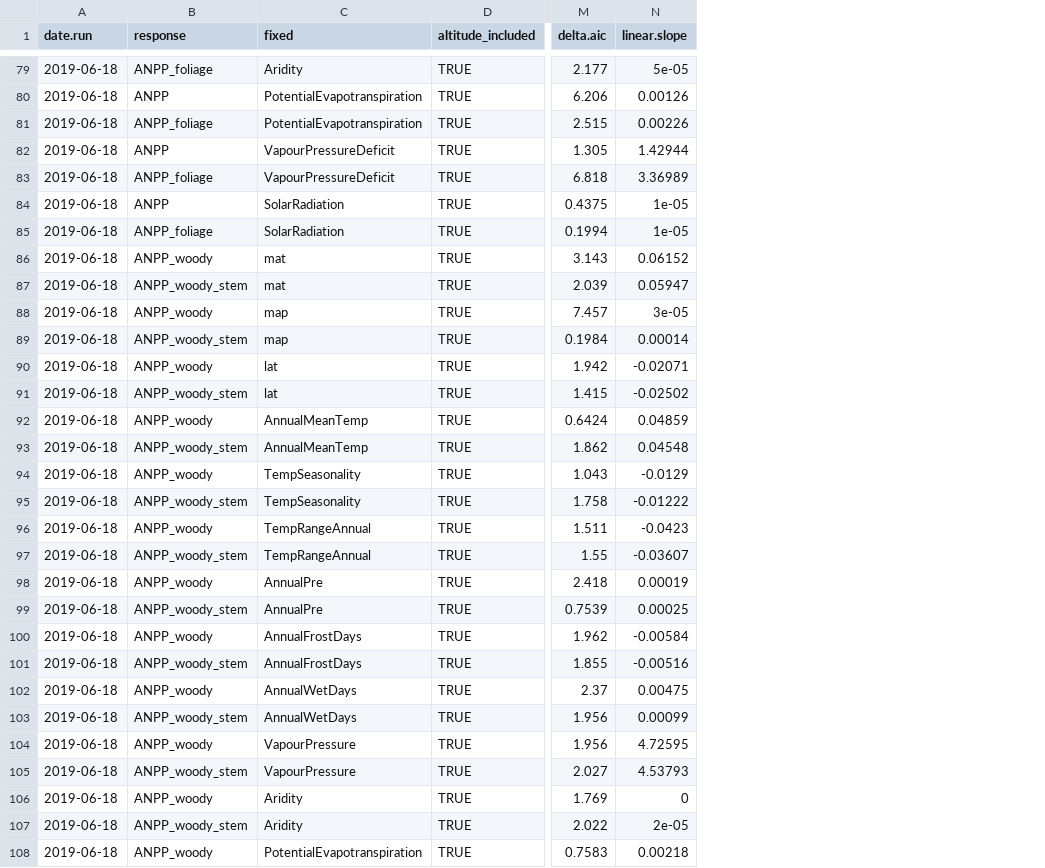
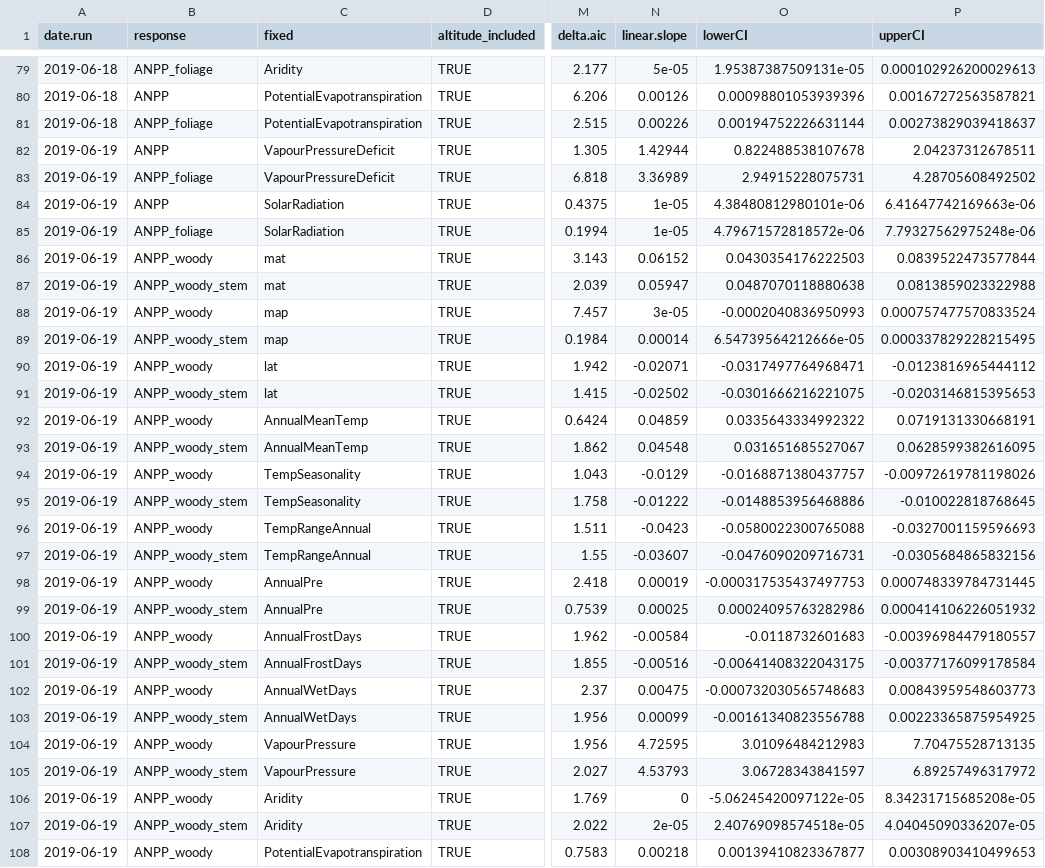
Before and after one commit to forc-db/Global_Productivity, a CSV file: results/tables/best_model_outputs/best_model_scaled_with_ci.csv, drawn as a sheet; only a part is shown, gaps mark what is left out; the diff covers the shown part only; the diff names each change by its address in the sheet, - before the commit and + after, or states it on an @@ line.

Commit message:
Update best_model_scaled_with_ci.csv

```diff
--- a/results/tables/best_model_outputs/best_model_scaled_with_ci.csv
+++ b/results/tables/best_model_outputs/best_model_scaled_with_ci.csv
+column O (lowerCI), rows 79-108: 1.95387387509131e-05 | 0.00098801053939396 | 0.00194752226631144 | 0.822488538107678 | 2.94915228075731 | 4.38480812980101e-06 | 4.79671572818572e-06 | 0.0430354176222503 | 0.0487070118880638 | -0.0002040836950993 | 6.54739564212666e-05 | -0.0317497764968471 | -0.0301666216221075 | 0.0335643334992322 | 0.031651685527067 | -0.0168871380437757 | -0.0148853956468886 | -0.0580022300765088 | -0.0476090209716731 | -0.000317535437497753 | 0.00024095763282986 | -0.0118732601683 | -0.00641408322043175 | -0.000732030565748683 | -0.00161340823556788 | 3.01096484212983 | 3.06728343841597 | -5.06245420097122e-05 | 2.40769098574518e-05 | 0.00139410823367877
+column P (upperCI), rows 79-108: 0.000102926200029613 | 0.00167272563587821 | 0.00273829039418637 | 2.04237312678511 | 4.28705608492502 | 6.41647742169663e-06 | 7.79327562975248e-06 | 0.0839522473577844 | 0.0813859023322988 | 0.000757477570833524 | 0.000337829228215495 | -0.0123816965444112 | -0.0203146815395653 | 0.0719131330668191 | 0.0628599382616095 | -0.00972619781198026 | -0.010022818768645 | -0.0327001159596693 | -0.0305684865832156 | 0.000748339784731445 | 0.000414106226051932 | -0.00396984479180557 | -0.00377176099178584 | 0.00843959548603773 | 0.00223365875954925 | 7.70475528713135 | 6.89257496317972 | 8.34231715685208e-05 | 4.04045090336207e-05 | 0.00308903410499653
-A82:A108 (date.run): 2019-06-18
+A82:A108 (date.run): 2019-06-19
```
Also changed, not shown: 5 edited cells elsewhere in this file.
